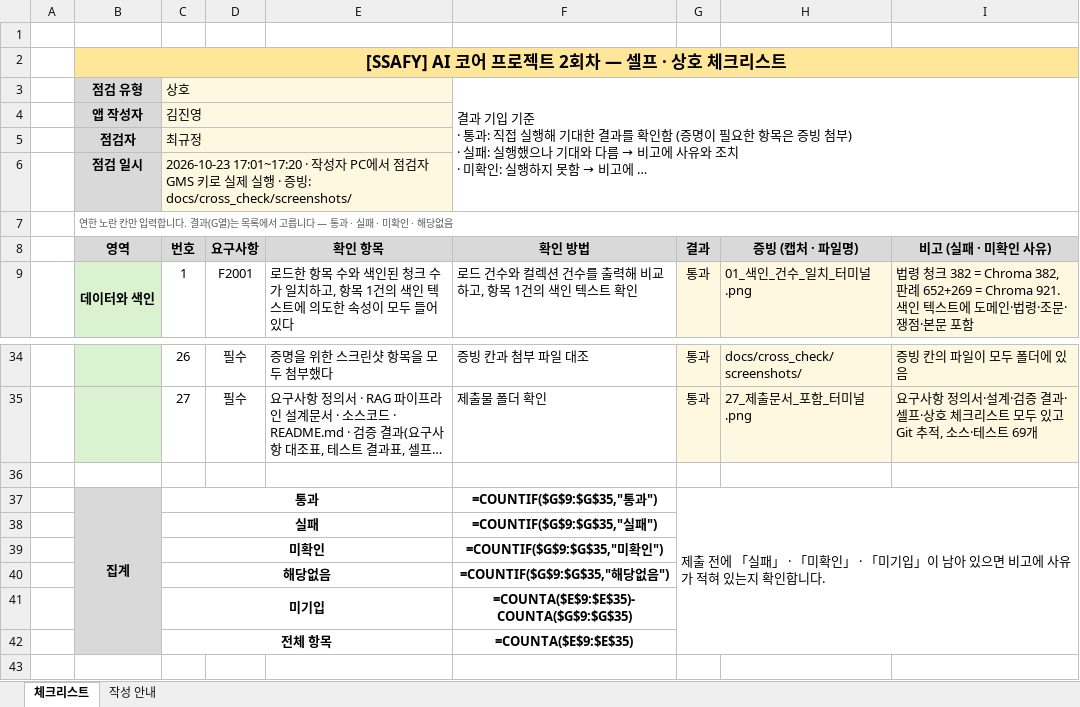
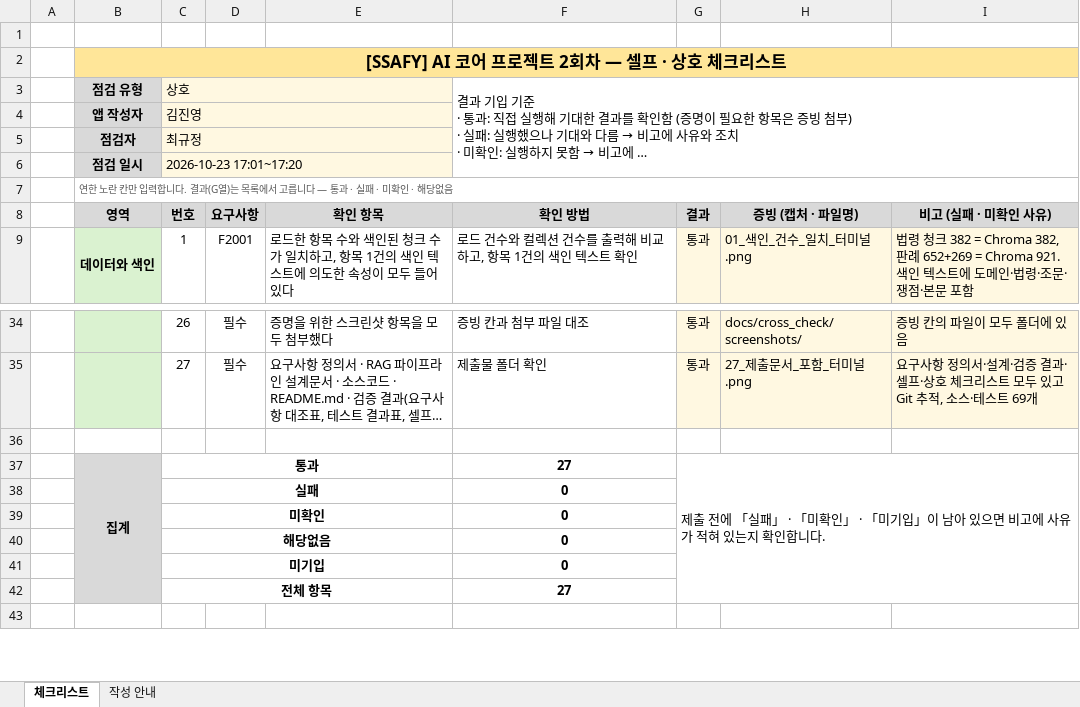
Before and after one commit to Jkim1647/ssafy16-safelaw-rag, an Excel workbook: docs/cross_check/cross_checklist.xlsx, sheet 체크리스트, drawn as a sheet; only a part is shown, gaps mark what is left out; long unchanged cells end in …; values as stored, in another font and other column widths than the file's, no borders; formulas without a stored value are shown as written; conditional formats not drawn; the diff names each change by its address in the sheet, - before the commit and + after, or states it on an @@ line.

```diff
--- a/docs/cross_check/cross_checklist.xlsx (sheet 체크리스트)
+++ b/docs/cross_check/cross_checklist.xlsx (sheet 체크리스트)
-C6 (번호): 2026-10-23 17:01~17:20 · 작성자 PC에서 점검자 GMS 키로 실제 실행 · 증빙: docs/cross_check/screenshots/
+C6 (번호): 2026-10-23 17:01~17:20
-F37 (확인 방법): =COUNTIF($G$9:$G$35,"통과")
+F37 (확인 방법): 27
-F38 (확인 방법): =COUNTIF($G$9:$G$35,"실패")
+F38 (확인 방법): 0
-F39 (확인 방법): =COUNTIF($G$9:$G$35,"미확인")
+F39 (확인 방법): 0
-F40 (확인 방법): =COUNTIF($G$9:$G$35,"해당없음")
+F40 (확인 방법): 0
-F41 (확인 방법): =COUNTA($E$9:$E$35)-COUNTA($G$9:$G$35)
+F41 (확인 방법): 0
-F42 (확인 방법): =COUNTA($E$9:$E$35)
+F42 (확인 방법): 27
```
